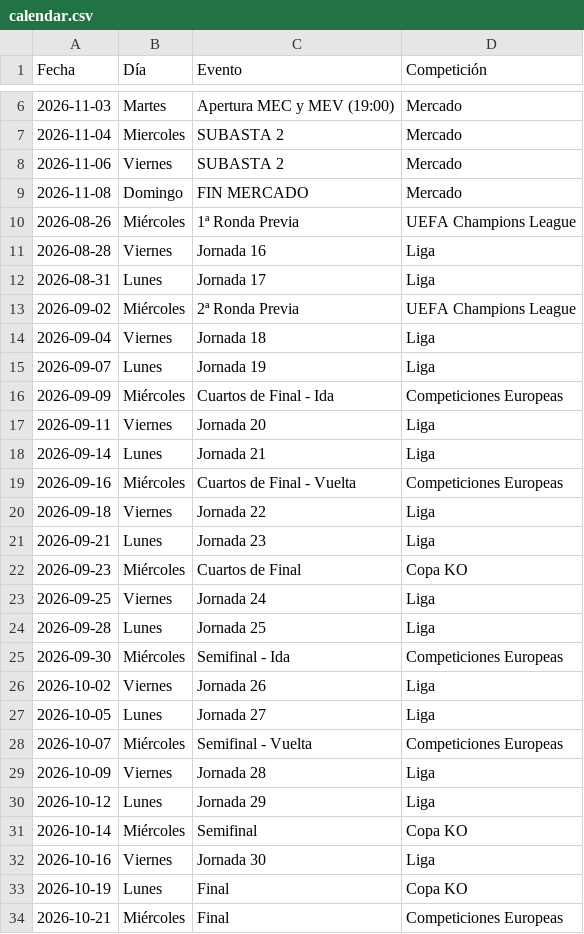
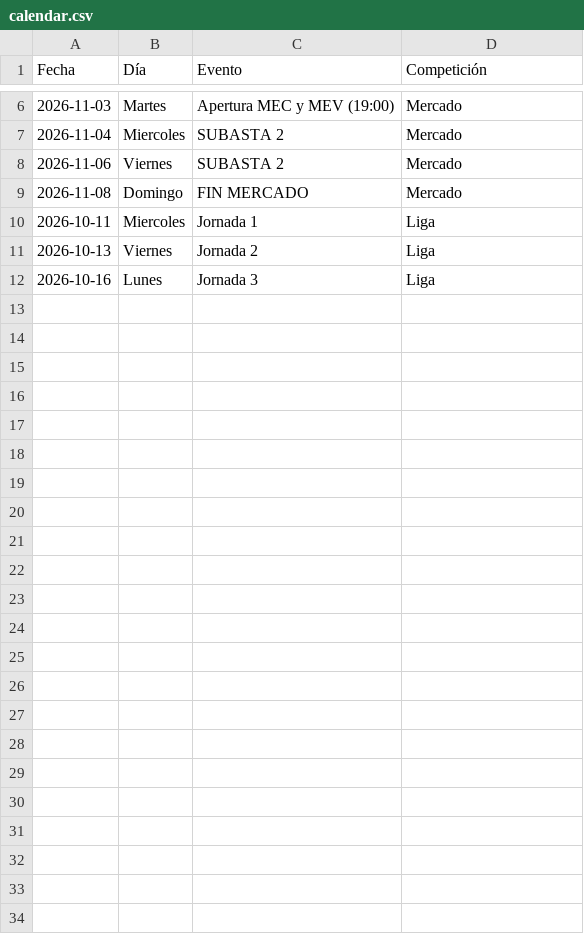
Before and after one commit to superligalv/SLV-Tools, a CSV file: calendar.csv, drawn as a sheet; only a part is shown, gaps mark what is left out.

Commit message:
calendar

```diff
--- a/calendar.csv
+++ b/calendar.csv
@@ -9,26 +9,4 @@ Fecha,Día,Evento,Competición
 2026-11-08,Domingo,FIN MERCADO,Mercado
-2026-08-26,Miércoles,1ª Ronda Previa,UEFA Champions League
-2026-08-28,Viernes,Jornada 16,Liga
-2026-08-31,Lunes,Jornada 17,Liga
-2026-09-02,Miércoles,2ª Ronda Previa,UEFA Champions League
-2026-09-04,Viernes,Jornada 18,Liga
-2026-09-07,Lunes,Jornada 19,Liga
-2026-09-09,Miércoles,Cuartos de Final - Ida,Competiciones Europeas
-2026-09-11,Viernes,Jornada 20,Liga
-2026-09-14,Lunes,Jornada 21,Liga
-2026-09-16,Miércoles,Cuartos de Final - Vuelta,Competiciones Europeas
-2026-09-18,Viernes,Jornada 22,Liga
-2026-09-21,Lunes,Jornada 23,Liga
-2026-09-23,Miércoles,Cuartos de Final,Copa KO
-2026-09-25,Viernes,Jornada 24,Liga
-2026-09-28,Lunes,Jornada 25,Liga
-2026-09-30,Miércoles,Semifinal - Ida,Competiciones Europeas
-2026-10-02,Viernes,Jornada 26,Liga
-2026-10-05,Lunes,Jornada 27,Liga
-2026-10-07,Miércoles,Semifinal - Vuelta,Competiciones Europeas
-2026-10-09,Viernes,Jornada 28,Liga
-2026-10-12,Lunes,Jornada 29,Liga
-2026-10-14,Miércoles,Semifinal,Copa KO
-2026-10-16,Viernes,Jornada 30,Liga
-2026-10-19,Lunes,Final,Copa KO
-2026-10-21,Miércoles,Final,Competiciones Europeas
+2026-10-11,Miercoles,Jornada 1,Liga
+2026-10-13,Viernes,Jornada 2,Liga
+2026-10-16,Lunes,Jornada 3,Liga
```
